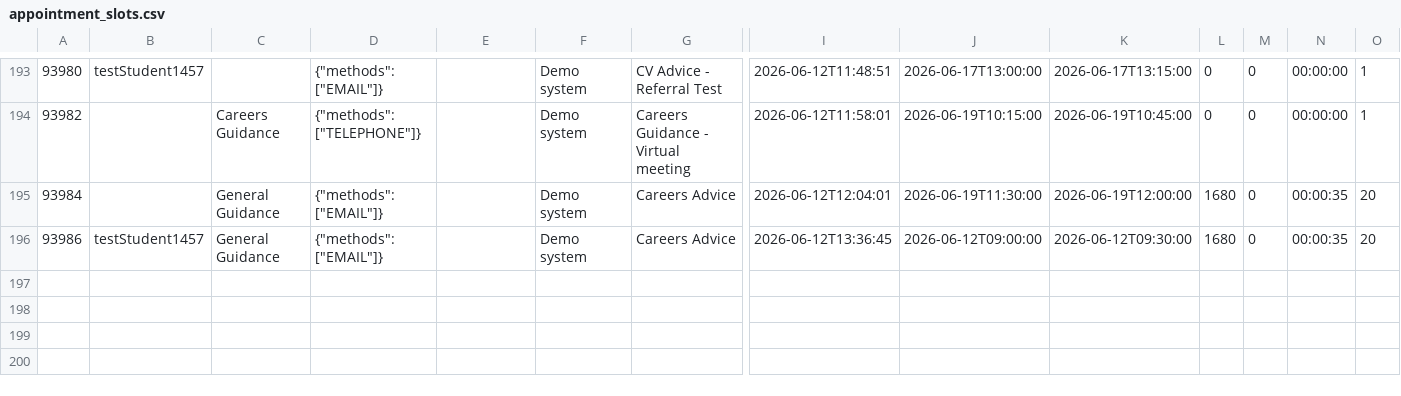
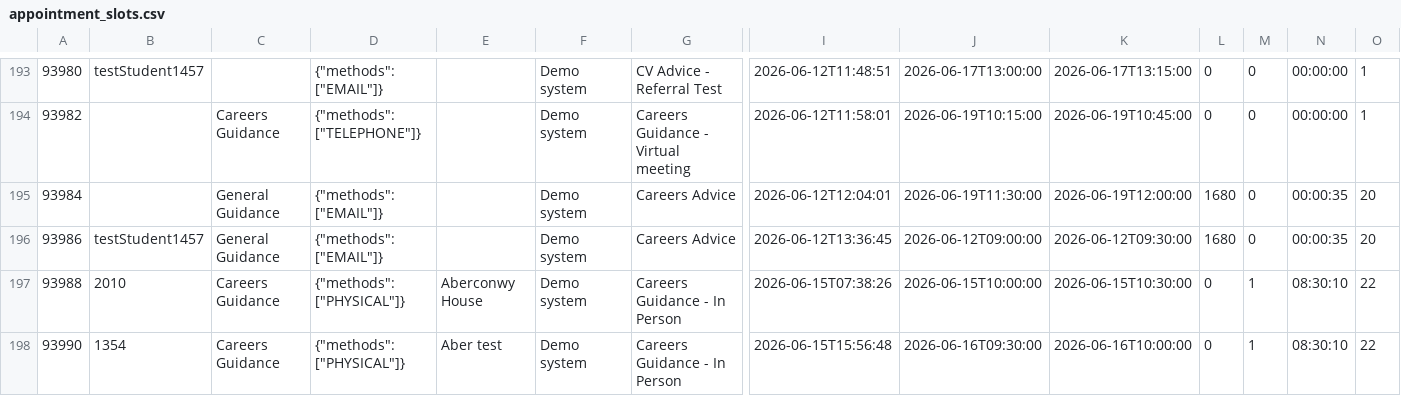
Before and after one commit to falaknaazkhan14/Trial, a CSV file: data/appointment_slots.csv, drawn as a sheet; only a part is shown, gaps mark what is left out; rows hold the shown columns only; the diff names each change by its address in the sheet, - before the commit and + after, or states it on an @@ line.

```diff
--- a/data/appointment_slots.csv
+++ b/data/appointment_slots.csv
+row 197: 93988 | 2010 | Careers Guidance | {"methods": ["PHYSICAL"]} | Aberconwy House | Demo system | Careers Guidance - In Person | 2026-06-15T07:38:26 | 2026-06-15T10:00:00 | 2026-06-15T10:30:00 | 0 | 1 | 08:30:10 | 22
+row 198: 93990 | 1354 | Careers Guidance | {"methods": ["PHYSICAL"]} | Aber test | Demo system | Careers Guidance - In Person | 2026-06-15T15:56:48 | 2026-06-16T09:30:00 | 2026-06-16T10:00:00 | 0 | 1 | 08:30:10 | 22
```
Also changed, not shown: data/appointment_bookings.csv, data/students.csv, 3 other files.
